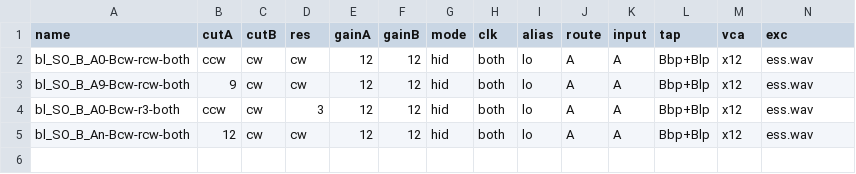
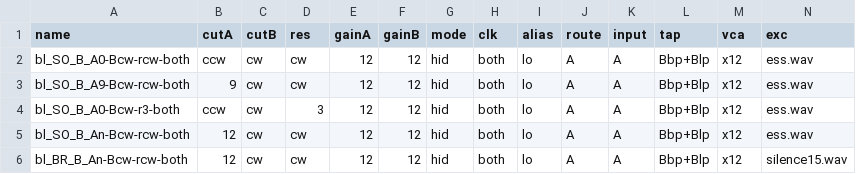
Before and after one commit to stolmine/er-301-habitat, a TSV file: planning/refs/compound-dsp-voice/states.tsv, drawn as a sheet; only a part is shown; rows hold the shown columns only; the diff names each change by its address in the sheet, - before the commit and + after, or states it on an @@ line.

```diff
--- a/planning/refs/compound-dsp-voice/states.tsv
+++ b/planning/refs/compound-dsp-voice/states.tsv
+row 6: bl_BR_B_An-Bcw-rcw-both | 12 | cw | cw | 12 | 12 | hid | both | lo | A | A | Bbp+Blp | x12 | silence15.wav
```
Also changed, not shown: 3 other files.
